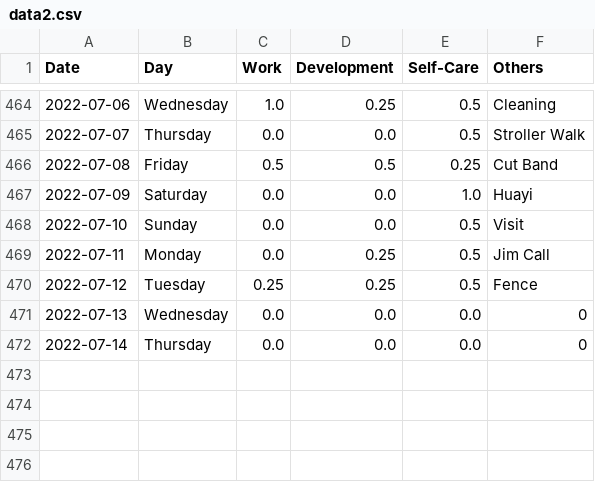
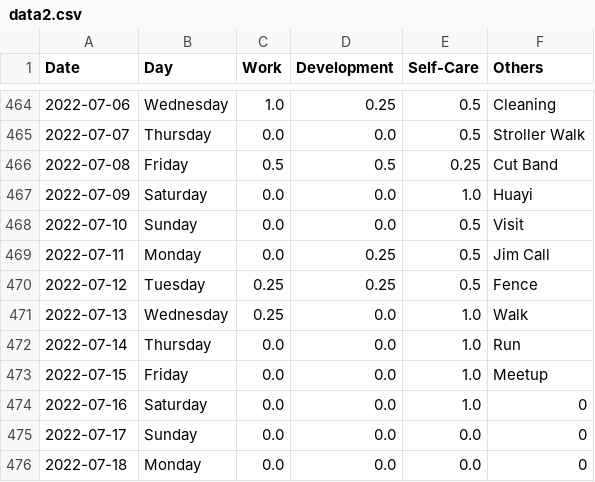
Before and after one commit to krystinli/Time_Management, a CSV file: data/data2.csv, drawn as a sheet; only a part is shown, gaps mark what is left out.

```diff
--- a/data/data2.csv
+++ b/data/data2.csv
@@ -470,3 +470,7 @@ Date,Day,Work,Development,Self-Care,Others
 2022-07-12,Tuesday,0.25,0.25,0.5,Fence
-2022-07-13,Wednesday,0.0,0.0,0.0,0
-2022-07-14,Thursday,0.0,0.0,0.0,0
+2022-07-13,Wednesday,0.25,0.0,1.0,Walk
+2022-07-14,Thursday,0.0,0.0,1.0,Run
+2022-07-15,Friday,0.0,0.0,1.0,Meetup
+2022-07-16,Saturday,0.0,0.0,1.0,0
+2022-07-17,Sunday,0.0,0.0,0.0,0
+2022-07-18,Monday,0.0,0.0,0.0,0
```
Also changed, not shown: 8 other files.
